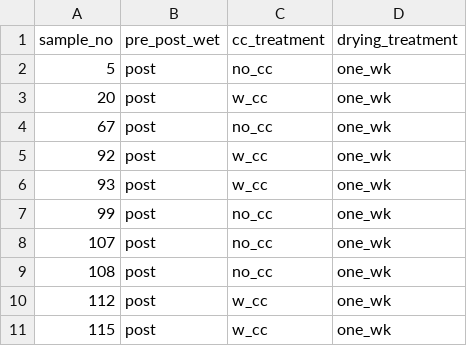
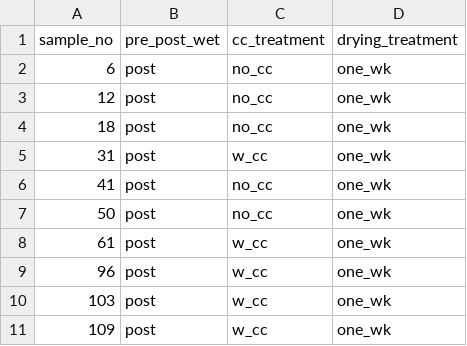
Before and after one commit to ZimmermanLab/gao-thesis, a CSV file: output/2022/jar_assignments/wk1_post.csv, drawn as a sheet.

```diff
--- a/output/2022/jar_assignments/wk1_post.csv
+++ b/output/2022/jar_assignments/wk1_post.csv
@@ -1,11 +1,11 @@
 sample_no,pre_post_wet,cc_treatment,drying_treatment
-5,post,no_cc,one_wk
-20,post,w_cc,one_wk
-67,post,no_cc,one_wk
-92,post,w_cc,one_wk
-93,post,w_cc,one_wk
-99,post,no_cc,one_wk
-107,post,no_cc,one_wk
-108,post,no_cc,one_wk
-112,post,w_cc,one_wk
-115,post,w_cc,one_wk
+6,post,no_cc,one_wk
+12,post,no_cc,one_wk
+18,post,no_cc,one_wk
+31,post,w_cc,one_wk
+41,post,no_cc,one_wk
+50,post,no_cc,one_wk
+61,post,w_cc,one_wk
+96,post,w_cc,one_wk
+103,post,w_cc,one_wk
+109,post,w_cc,one_wk
```
Also changed, not shown: output/2022/jar_assignments/initial_sampling.csv, output/2022/jar_assignments/master_list.csv, 34 other files.
